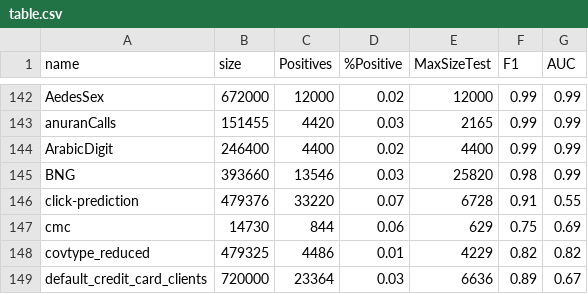
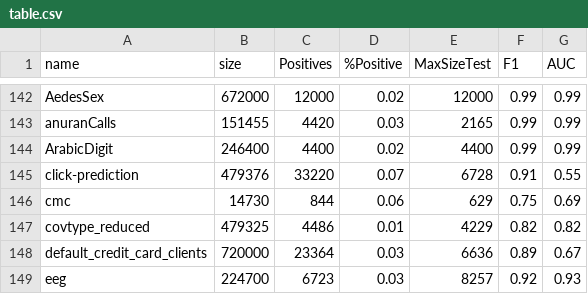
Before and after one commit to luizfernandolj/Visualize-datasets, a CSV file: table.csv, drawn as a sheet; only a part is shown, gaps mark what is left out; the shorter side is filled out with more unchanged rows; the diff names each change by its address in the sheet, - before the commit and + after, or states it on an @@ line.

```diff
--- a/table.csv
+++ b/table.csv
-row 145: BNG | 393660 | 13546 | 0.03 | 25820 | 0.98 | 0.99
```
Also changed, not shown: 2 other files.
